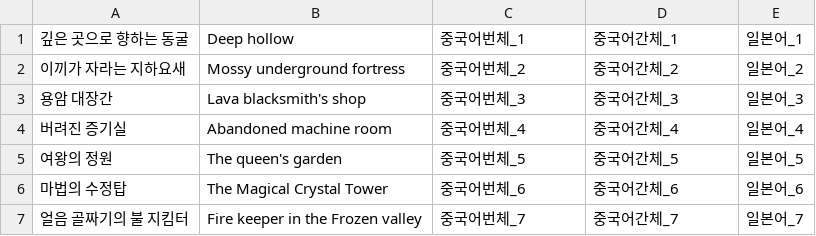
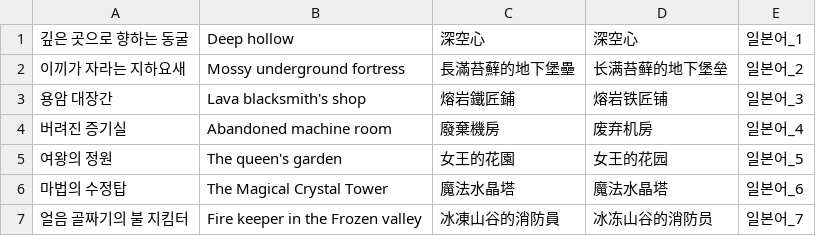
Before and after one commit to DustBear/Gravity_Castle, a CSV file: Assets/csv/gameText_stageName.csv, drawn as a sheet.

```diff
--- a/Assets/csv/gameText_stageName.csv
+++ b/Assets/csv/gameText_stageName.csv
@@ -1,7 +1,7 @@
-깊은 곳으로 향하는 동굴 ,Deep hollow,중국어번체_1,중국어간체_1,일본어_1
-이끼가 자라는 지하요새 ,Mossy underground fortress,중국어번체_2,중국어간체_2,일본어_2
-용암 대장간,Lava blacksmith's shop,중국어번체_3,중국어간체_3,일본어_3
-버려진 증기실 ,Abandoned machine room,중국어번체_4,중국어간체_4,일본어_4
-여왕의 정원 ,The queen's garden,중국어번체_5,중국어간체_5,일본어_5
-마법의 수정탑 ,The Magical Crystal Tower,중국어번체_6,중국어간체_6,일본어_6
-얼음 골짜기의 불 지킴터,Fire keeper in the Frozen valley,중국어번체_7,중국어간체_7,일본어_7
+깊은 곳으로 향하는 동굴 ,Deep hollow,深空心,深空心,일본어_1
+이끼가 자라는 지하요새 ,Mossy underground fortress,長滿苔蘚的地下堡壘,长满苔藓的地下堡垒,일본어_2
+용암 대장간,Lava blacksmith's shop,熔岩鐵匠鋪,熔岩铁匠铺,일본어_3
+버려진 증기실 ,Abandoned machine room,廢棄機房,废弃机房,일본어_4
+여왕의 정원 ,The queen's garden,女王的花園,女王的花园,일본어_5
+마법의 수정탑 ,The Magical Crystal Tower,魔法水晶塔,魔法水晶塔,일본어_6
+얼음 골짜기의 불 지킴터,Fire keeper in the Frozen valley,冰凍山谷的消防員,冰冻山谷的消防员,일본어_7
```
Also changed, not shown: Assets/csv/gameText_System.csv, Assets/csv/gameText_tutorialText.csv, 19 other files.
